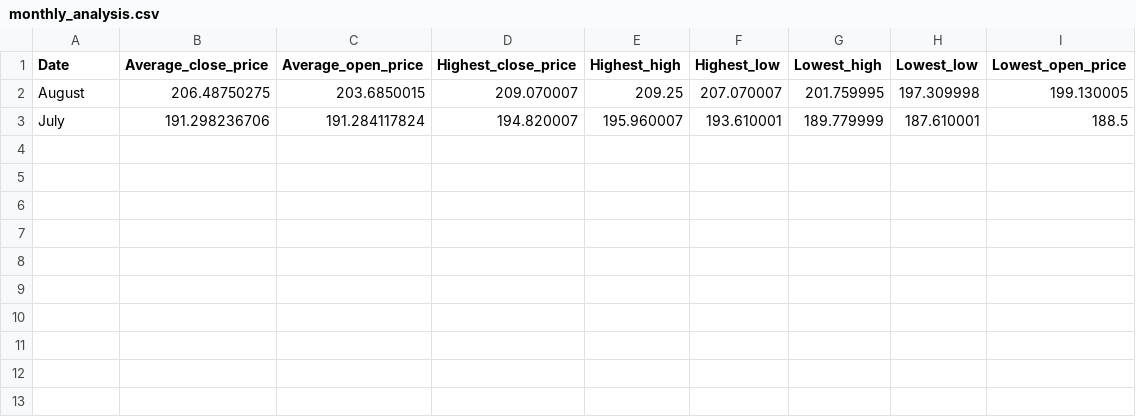
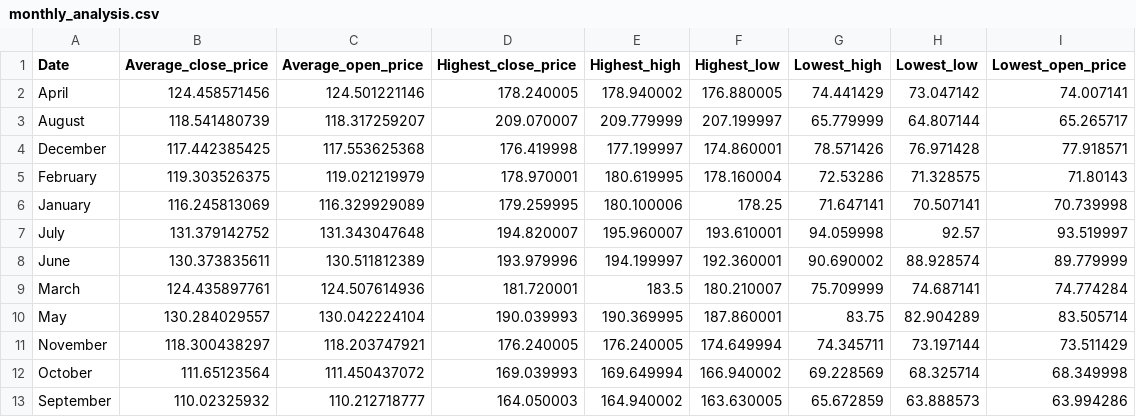
Before and after one commit to EslamJamal/Stock_Forecasting, a CSV file: monthly_analysis.csv, drawn as a sheet.

Commit message:
new file

```diff
--- a/monthly_analysis.csv
+++ b/monthly_analysis.csv
@@ -1,3 +1,13 @@
 Date,Average_close_price,Average_open_price,Highest_close_price,Highest_high,Highest_low,Lowest_high,Lowest_low,Lowest_open_price
-August,206.48750275,203.6850015,209.070007,209.25,207.070007,201.759995,197.309998,199.130005
-July,191.298236706,191.284117824,194.820007,195.960007,193.610001,189.779999,187.610001,188.5
+April,124.458571456,124.501221146,178.240005,178.940002,176.880005,74.441429,73.047142,74.007141
+August,118.541480739,118.317259207,209.070007,209.779999,207.199997,65.779999,64.807144,65.265717
+December,117.442385425,117.553625368,176.419998,177.199997,174.860001,78.571426,76.971428,77.918571
+February,119.303526375,119.021219979,178.970001,180.619995,178.160004,72.53286,71.328575,71.80143
+January,116.245813069,116.329929089,179.259995,180.100006,178.25,71.647141,70.507141,70.739998
+July,131.379142752,131.343047648,194.820007,195.960007,193.610001,94.059998,92.57,93.519997
+June,130.373835611,130.511812389,193.979996,194.199997,192.360001,90.690002,88.928574,89.779999
+March,124.435897761,124.507614936,181.720001,183.5,180.210007,75.709999,74.687141,74.774284
+May,130.284029557,130.042224104,190.039993,190.369995,187.860001,83.75,82.904289,83.505714
+November,118.300438297,118.203747921,176.240005,176.240005,174.649994,74.345711,73.197144,73.511429
+October,111.65123564,111.450437072,169.039993,169.649994,166.940002,69.228569,68.325714,68.349998
+September,110.02325932,110.212718777,164.050003,164.940002,163.630005,65.672859,63.888573,63.994286
```
